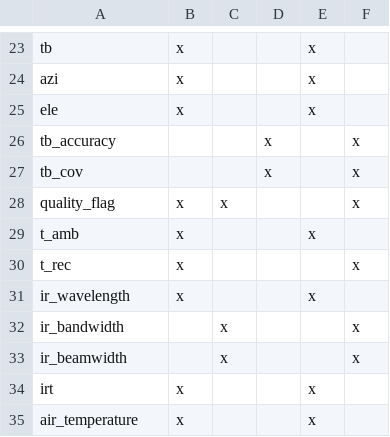
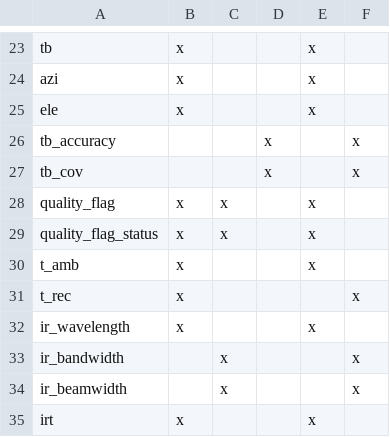
Before and after one commit to MeteoSwiss/mwr_raw2l1, a CSV file: documents/E_PROFILE_format/E-PROFILE_L1C01_contents_source.csv, drawn as a sheet; only a part is shown, gaps mark what is left out; the shorter side is filled out with more unchanged rows.

Commit message:
add quality and cloud flags to output nc

```diff
--- a/documents/E_PROFILE_format/E-PROFILE_L1C01_contents_source.csv
+++ b/documents/E_PROFILE_format/E-PROFILE_L1C01_contents_source.csv
@@ -27,3 +27,4 @@ tb_accuracy,,,x,,x
 tb_cov,,,x,,x
-quality_flag,x,x,,,x
+quality_flag,x,x,,x,
+quality_flag_status,x,x,,x,
 t_amb,x,,,x,
```
Also changed, not shown: 3 other files.
